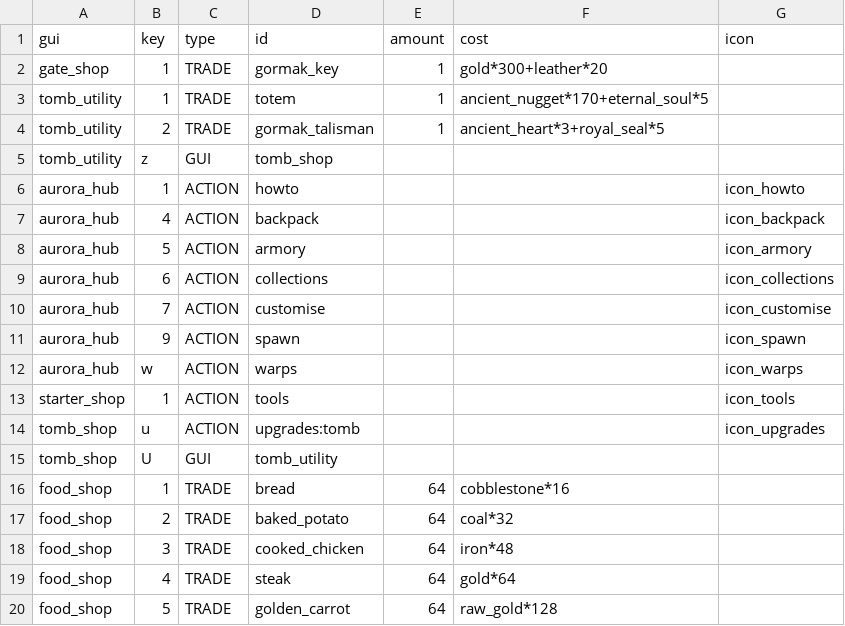
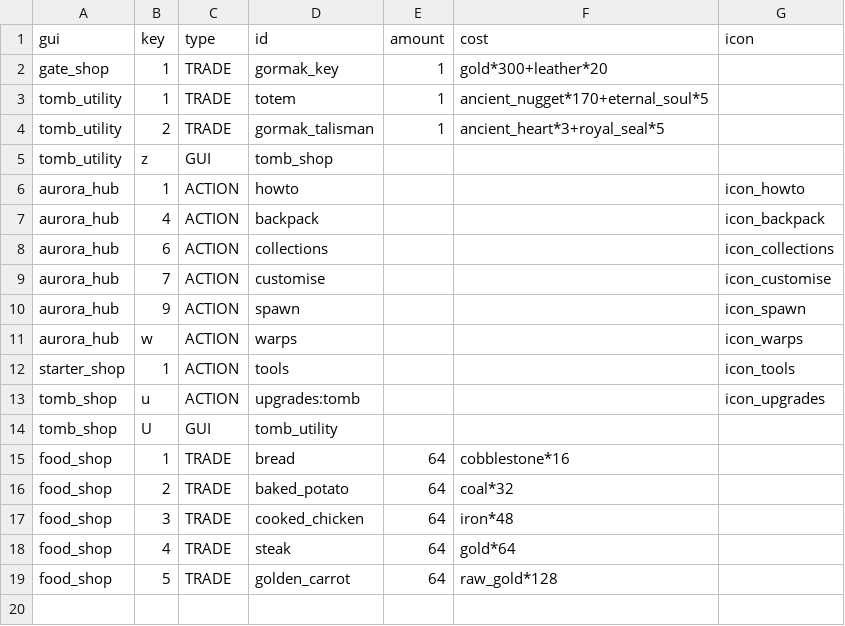
Before and after one commit to charky-p/aurora-plugin, a CSV file: scripts/data/shops/guis_shops_components.csv, drawn as a sheet; the diff names each change by its address in the sheet, - before the commit and + after, or states it on an @@ line.

Commit message:
[C] Armory removed: its gear lives in the Gear tab of Collections, where clicking your own tools, mob drops and keys takes a copy out

```diff
--- a/scripts/data/shops/guis_shops_components.csv
+++ b/scripts/data/shops/guis_shops_components.csv
-row 8: aurora_hub | 5 | ACTION | armory |  |  | icon_armory
```
Also changed, not shown: scripts/data/shops/guis_shops.csv, scripts/data/shops/icons.csv, 12 other files.
